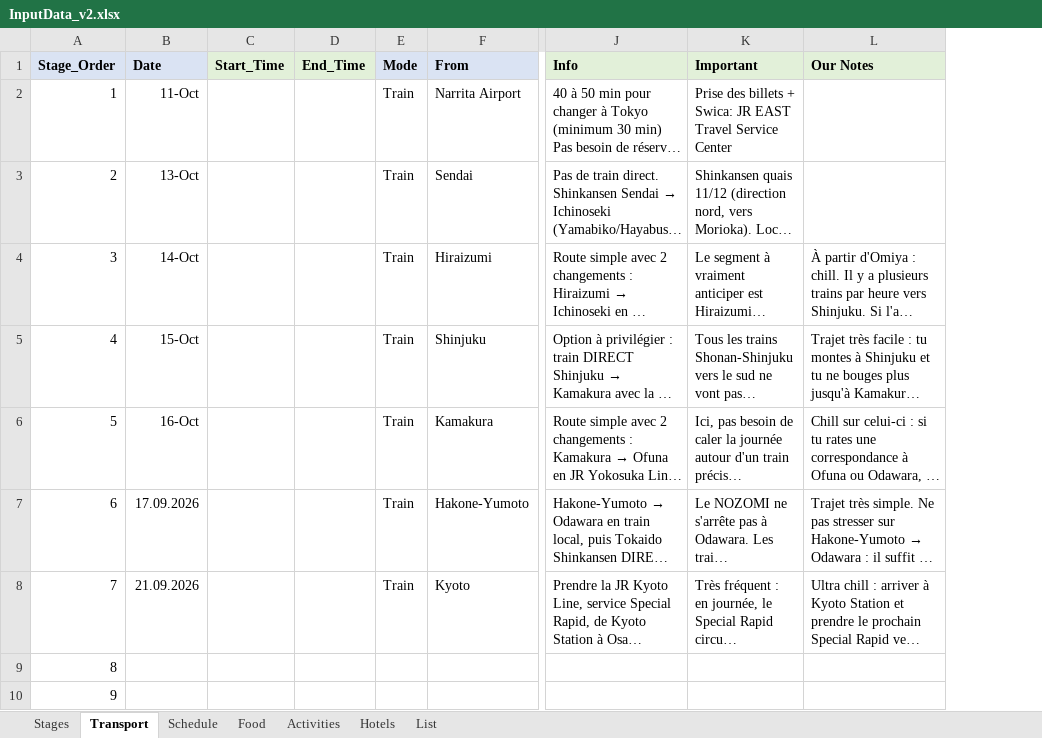
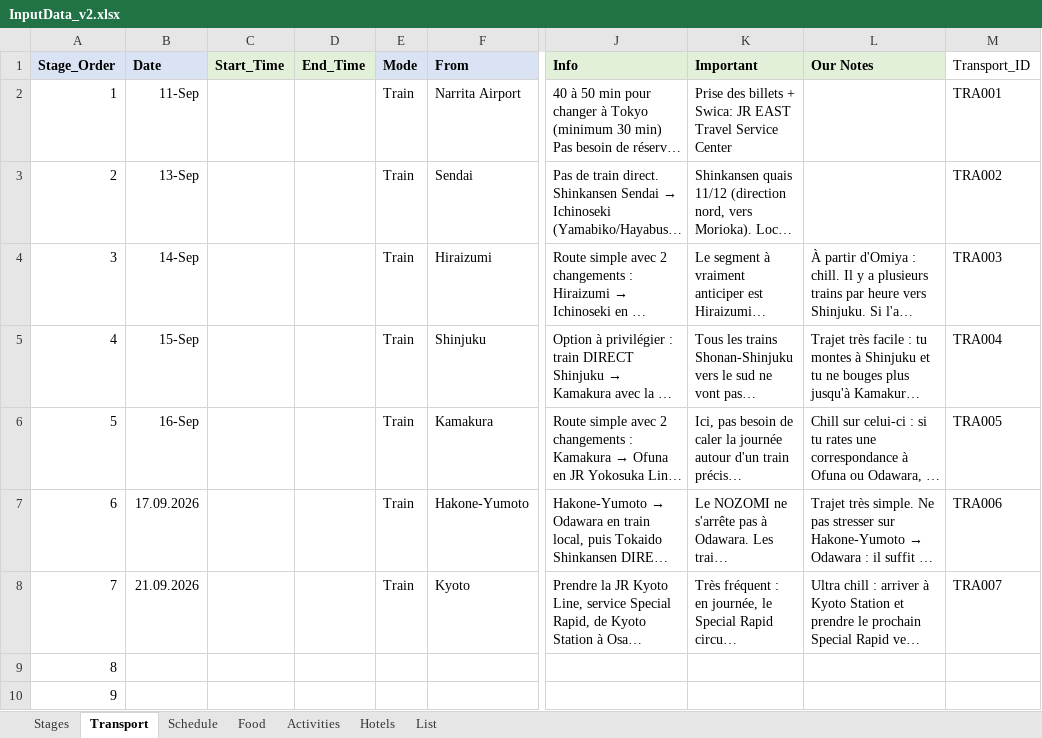
Before and after one commit to EliannRaven/NihonNounours, an Excel workbook: data/InputData_v2.xlsx, sheet Transport, drawn as a sheet; only a part is shown, gaps mark what is left out; long unchanged cells end in …; values as stored, in another font and other column widths than the file's, no borders; the diff names each change by its address in the sheet, - before the commit and + after, or states it on an @@ line.

```diff
--- a/data/InputData_v2.xlsx (sheet Transport)
+++ b/data/InputData_v2.xlsx (sheet Transport)
+column M (Transport_ID), rows 2-8: TRA001 | TRA002 | TRA003 | TRA004 | TRA005 | TRA006 | TRA007
-B2 (Date): 11-Oct
+B2 (Date): 11-Sep
-B3 (Date): 13-Oct
+B3 (Date): 13-Sep
-B4 (Date): 14-Oct
+B4 (Date): 14-Sep
-B5 (Date): 15-Oct
+B5 (Date): 15-Sep
-B6 (Date): 16-Oct
+B6 (Date): 16-Sep
```
Also changed, not shown: sheet Stages, 4 other files.
